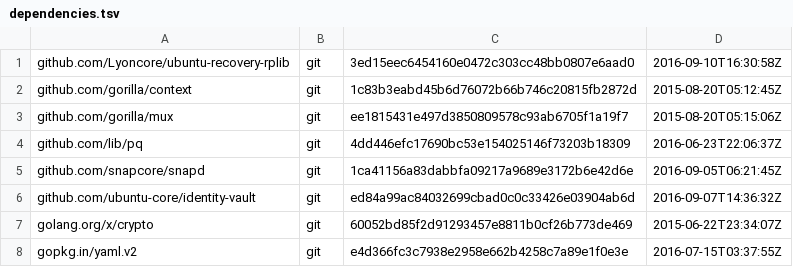
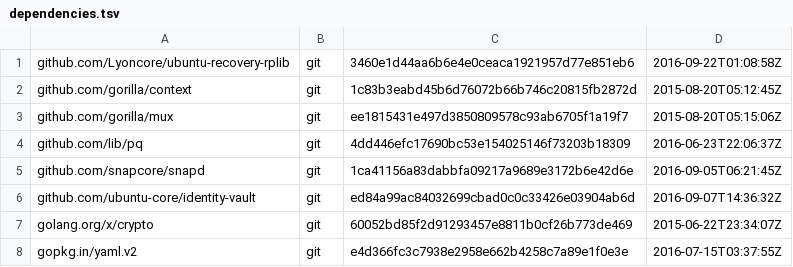
Before and after one commit to Lyoncore/ubuntu-recovery-image, a TSV file: dependencies.tsv, drawn as a sheet.

Commit message:
Update dependencies.tsv

```diff
--- a/dependencies.tsv
+++ b/dependencies.tsv
@@ -1,2 +1,2 @@
-github.com/Lyoncore/ubuntu-recovery-rplib	git	3ed15eec6454160e0472c303cc48bb0807e6aad0	2016-09-10T16:30:58Z
+github.com/Lyoncore/ubuntu-recovery-rplib	git	3460e1d44aa6b6e4e0ceaca1921957d77e851eb6	2016-09-22T01:08:58Z
 github.com/gorilla/context	git	1c83b3eabd45b6d76072b66b746c20815fb2872d	2015-08-20T05:12:45Z
```
